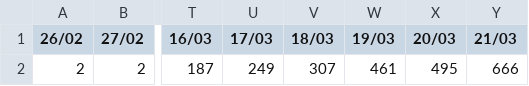
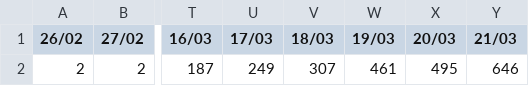
Before and after one commit to Atif252/Covid19-Data, a CSV file: time-series/time-series.csv, drawn as a sheet; only a part is shown, gaps mark what is left out; the diff names each change by its address in the sheet, - before the commit and + after, or states it on an @@ line.

Commit message:
Updated time-series.csv

```diff
--- a/time-series/time-series.csv
+++ b/time-series/time-series.csv
-Y2 (21/03): 666
+Y2 (21/03): 646
```
